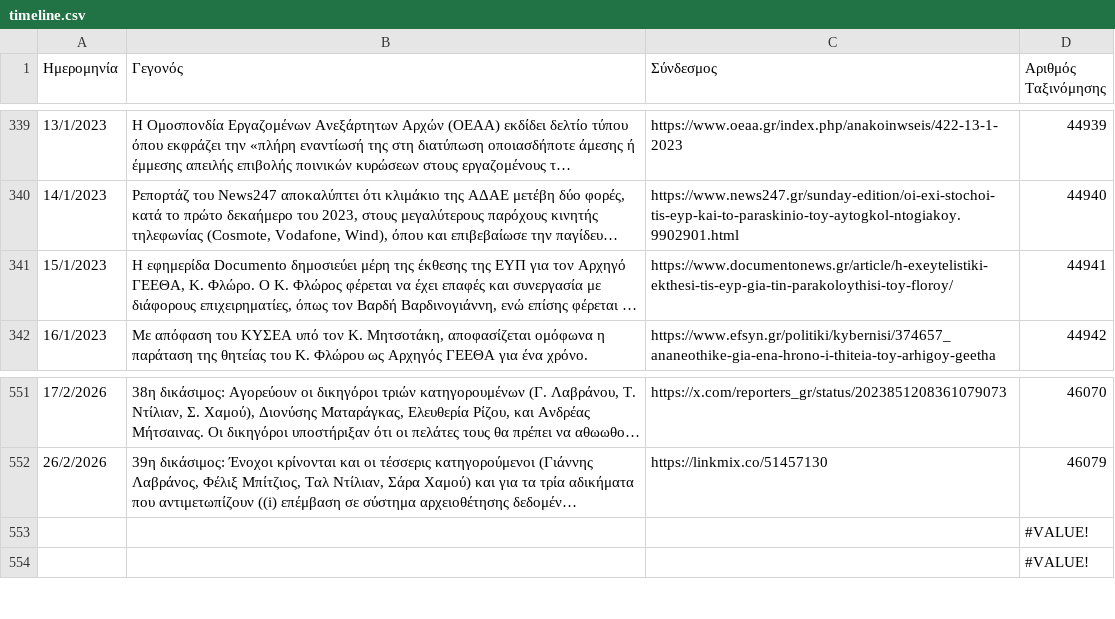
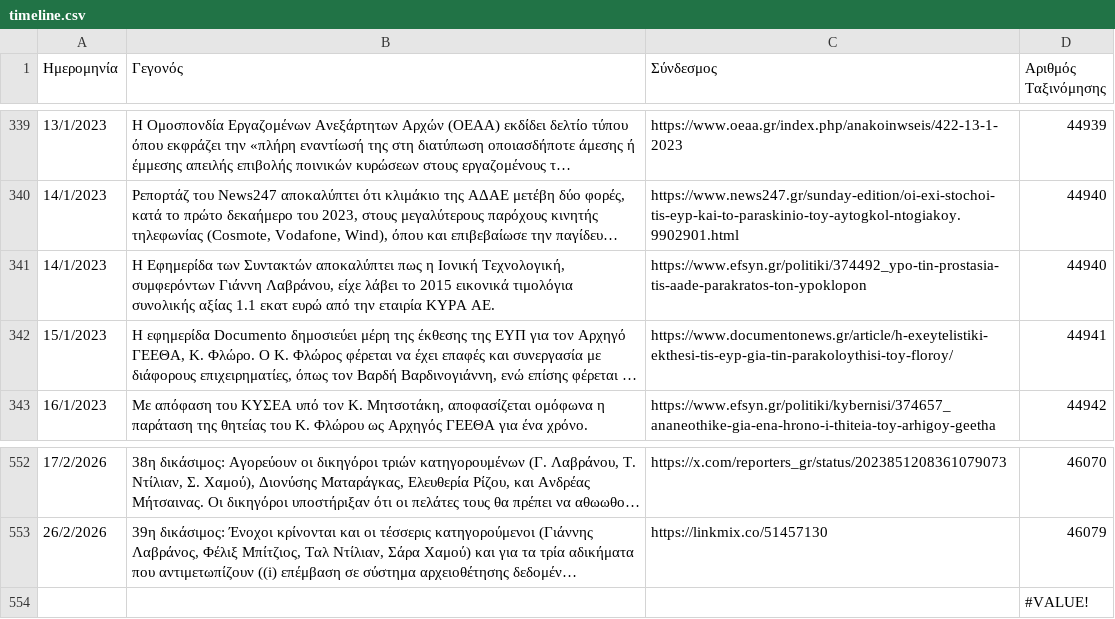
Before and after one commit to predatorgate/predatorgate.github.io, a CSV file: data/gr/timeline.csv, drawn as a sheet; only a part is shown, gaps mark what is left out; long unchanged cells end in …; removed rows and columns are numbered as before the commit, all else as after; the diff names each change by its address in the sheet, - before the commit and + after, or states it on an @@ line.

```diff
--- a/data/gr/timeline.csv
+++ b/data/gr/timeline.csv
+row 341: 14/1/2023 | Η Εφημερίδα των Συντακτών αποκαλύπτει πως η Ιονική Τεχνολογική, συμφερόντων Γιάννη Λαβράνου, είχε λάβει το 2015 εικονικά τιμολόγια συνολικής αξίας 1.1 εκατ ευρώ από την εταιρία ΚΥΡΑ ΑΕ. | https://www.efsyn.gr/politiki/374492_ypo-tin-prostasia-tis-aade-parakratos-ton-ypoklopon | 44940
-row 553:  |  |  | #VALUE!
```
Also changed, not shown: data/en/timeline.csv, 1 other file.
